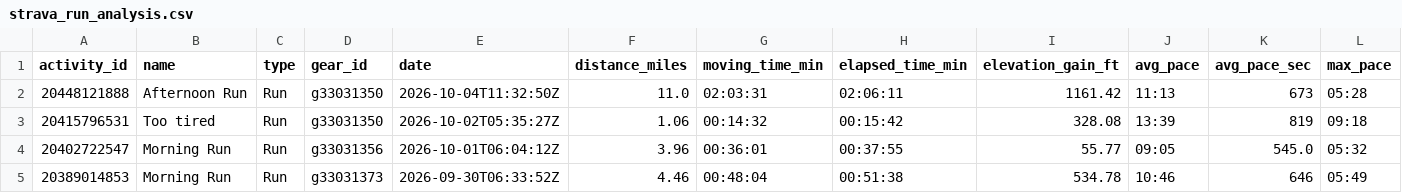
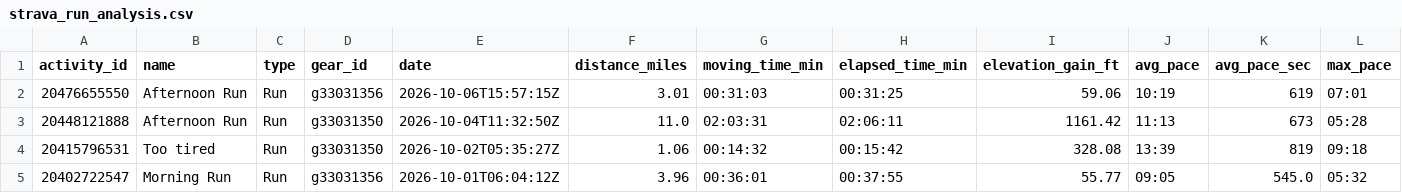
Before and after one commit to sboissel/strava-analytics, a CSV file: data/activities/strava_run_analysis.csv, drawn as a sheet; only a part is shown; the shorter side is filled out with more unchanged rows; rows hold the shown columns only; the diff names each change by its address in the sheet, - before the commit and + after, or states it on an @@ line.

Commit message:
chore: daily Strava data sync

```diff
--- a/data/activities/strava_run_analysis.csv
+++ b/data/activities/strava_run_analysis.csv
+row 2: 20476655550 | Afternoon Run | Run | g33031356 | 2026-10-06T15:57:15Z | 3.01 | 00:31:03 | 00:31:25 | 59.06 | 10:19 | 619 | 07:01
```
Also changed, not shown: data/activities/strava_run_pace_analysis.csv, 1 other file.
